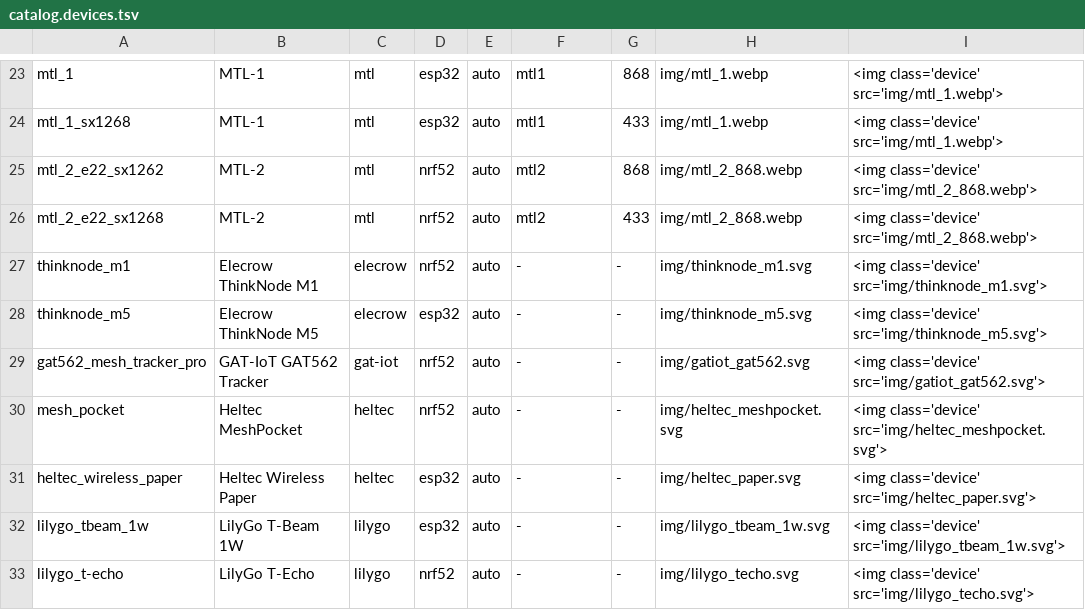
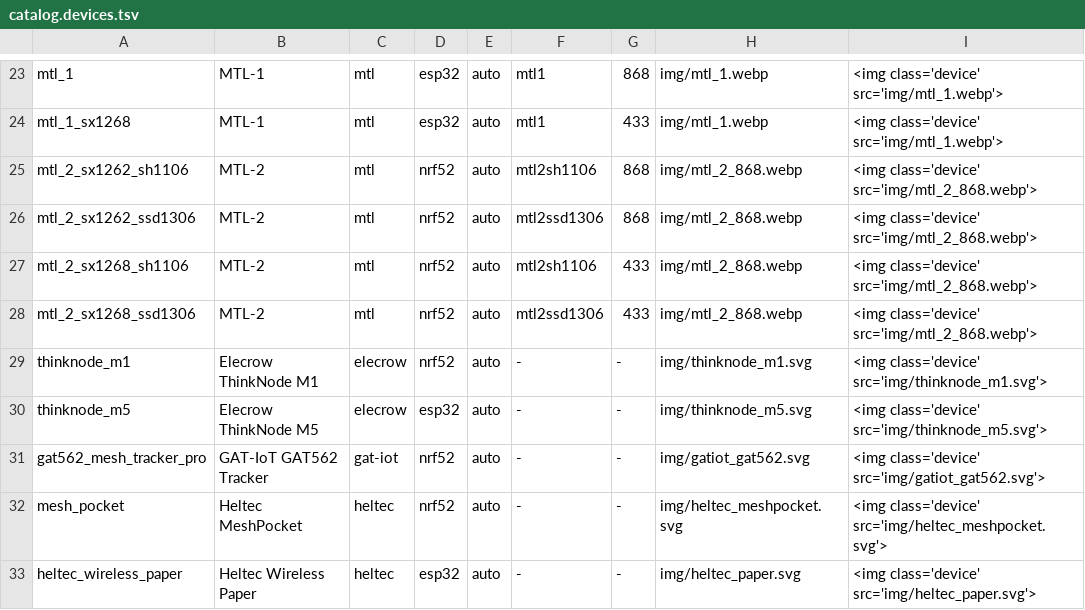
Before and after one commit to alexxxst/meshcore-flasher, a TSV file: tools/catalog.devices.tsv, drawn as a sheet; only a part is shown, gaps mark what is left out; the shorter side is filled out with more unchanged rows.

```diff
--- a/tools/catalog.devices.tsv
+++ b/tools/catalog.devices.tsv
@@ -24,4 +24,6 @@ mtl_1	MTL-1	mtl	esp32	auto	mtl1	868	img/mtl_1.webp	<img class='device' src='img/
 mtl_1_sx1268	MTL-1	mtl	esp32	auto	mtl1	433	img/mtl_1.webp	<img class='device' src='img/mtl_1.webp'>
-mtl_2_e22_sx1262	MTL-2	mtl	nrf52	auto	mtl2	868	img/mtl_2_868.webp	<img class='device' src='img/mtl_2_868.webp'>
-mtl_2_e22_sx1268	MTL-2	mtl	nrf52	auto	mtl2	433	img/mtl_2_868.webp	<img class='device' src='img/mtl_2_868.webp'>
+mtl_2_sx1262_sh1106	MTL-2	mtl	nrf52	auto	mtl2sh1106	868	img/mtl_2_868.webp	<img class='device' src='img/mtl_2_868.webp'>
+mtl_2_sx1262_ssd1306	MTL-2	mtl	nrf52	auto	mtl2ssd1306	868	img/mtl_2_868.webp	<img class='device' src='img/mtl_2_868.webp'>
+mtl_2_sx1268_sh1106	MTL-2	mtl	nrf52	auto	mtl2sh1106	433	img/mtl_2_868.webp	<img class='device' src='img/mtl_2_868.webp'>
+mtl_2_sx1268_ssd1306	MTL-2	mtl	nrf52	auto	mtl2ssd1306	433	img/mtl_2_868.webp	<img class='device' src='img/mtl_2_868.webp'>
 thinknode_m1	Elecrow ThinkNode M1	elecrow	nrf52	auto	-	-	img/thinknode_m1.svg	<img class='device' src='img/thinknode_m1.svg'>
```
Also changed, not shown: 17 other files.
